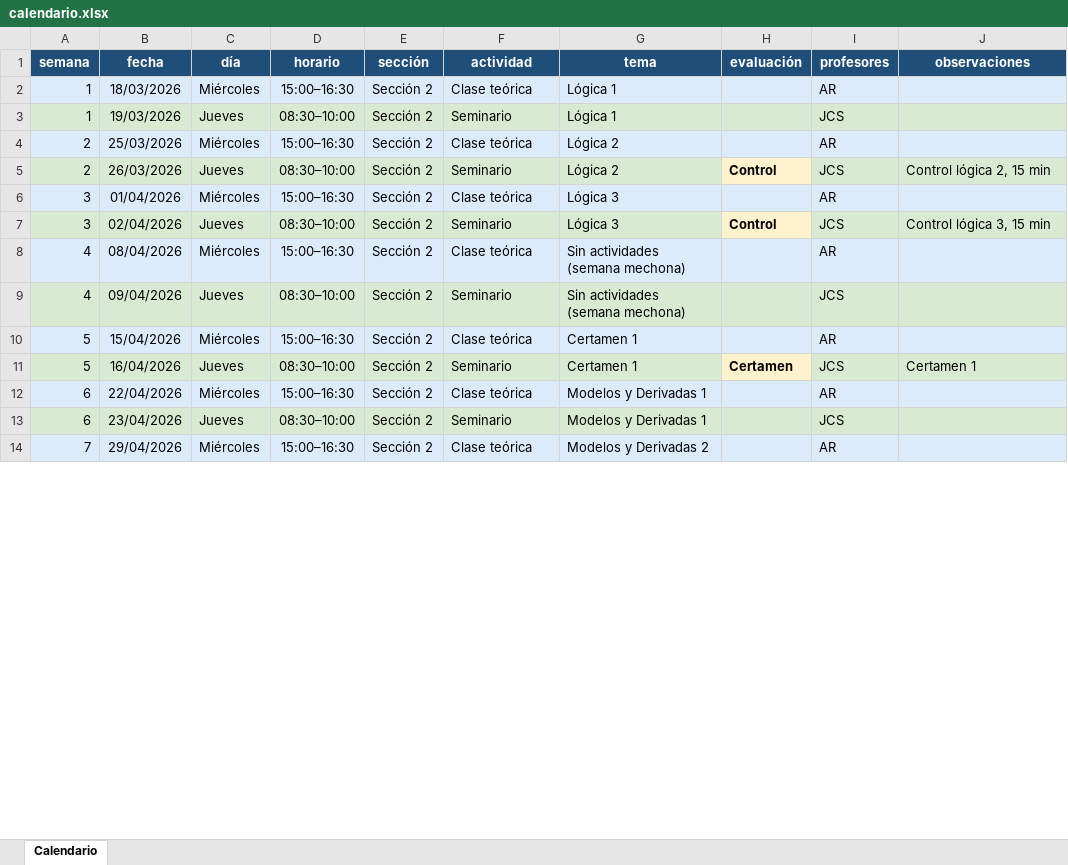
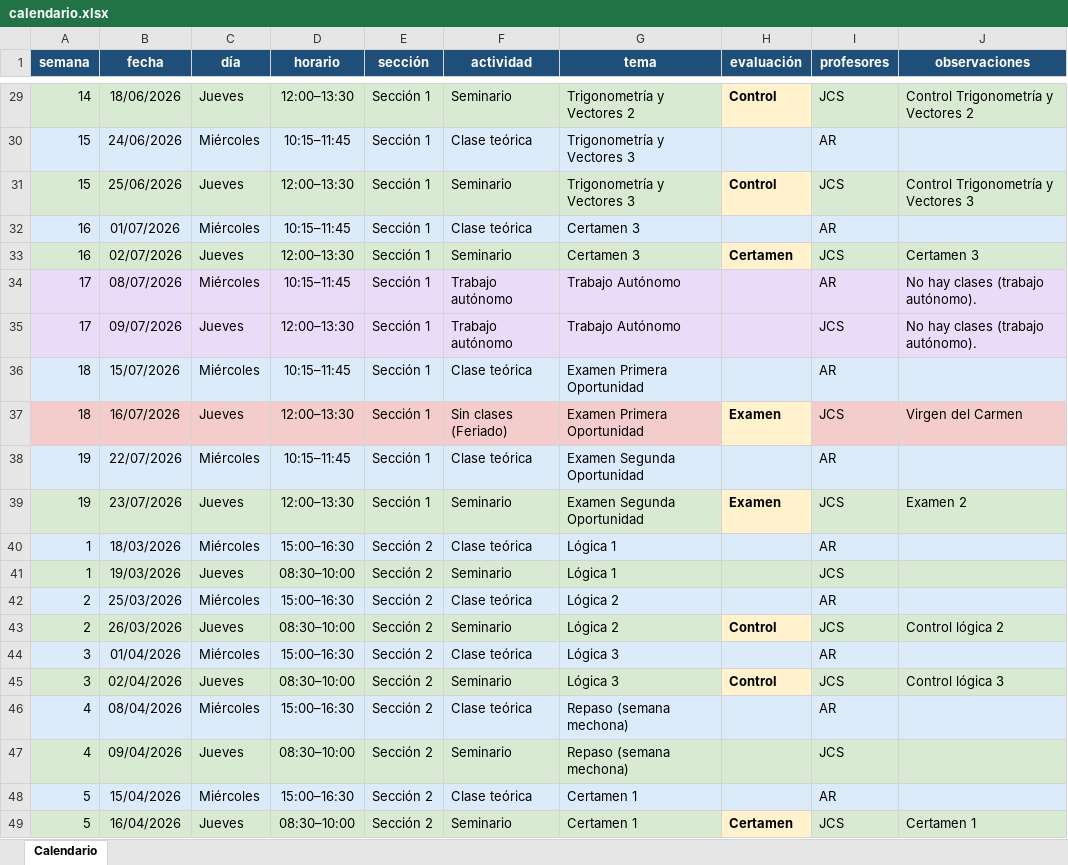
Before and after one commit to tomilee09/Calendario-Curso, an Excel workbook: data/medicina/calendario.xlsx, sheet Calendario, drawn as a sheet; only a part is shown, gaps mark what is left out; the shorter side is filled out with more unchanged rows; values as stored, in another font and other column widths than the file's, no borders; addresses are those after the commit; the diff covers the shown part only; the diff names each change by its address in the sheet, - before the commit and + after, or states it on an @@ line.

Commit message:
actualizacion calendario html css js

```diff
--- a/data/medicina/calendario.xlsx (sheet Calendario)
+++ b/data/medicina/calendario.xlsx (sheet Calendario)
+row 29: 14 | 18/06/2026 | Jueves | 12:00–13:30 | Sección 1 | Seminario | Trigonometría y Vectores 2 | Control | JCS | Control Trigonometría y Vectores 2
+row 30: 15 | 24/06/2026 | Miércoles | 10:15–11:45 | Sección 1 | Clase teórica | Trigonometría y Vectores 3 |  | AR
+row 31: 15 | 25/06/2026 | Jueves | 12:00–13:30 | Sección 1 | Seminario | Trigonometría y Vectores 3 | Control | JCS | Control Trigonometría y Vectores 3
+row 32: 16 | 01/07/2026 | Miércoles | 10:15–11:45 | Sección 1 | Clase teórica | Certamen 3 |  | AR
+row 33: 16 | 02/07/2026 | Jueves | 12:00–13:30 | Sección 1 | Seminario | Certamen 3 | Certamen | JCS | Certamen 3
+row 34: 17 | 08/07/2026 | Miércoles | 10:15–11:45 | Sección 1 | Trabajo autónomo | Trabajo Autónomo |  | AR | No hay clases (trabajo autónomo).
+row 35: 17 | 09/07/2026 | Jueves | 12:00–13:30 | Sección 1 | Trabajo autónomo | Trabajo Autónomo |  | JCS | No hay clases (trabajo autónomo).
+row 36: 18 | 15/07/2026 | Miércoles | 10:15–11:45 | Sección 1 | Clase teórica | Examen Primera Oportunidad |  | AR
+row 37: 18 | 16/07/2026 | Jueves | 12:00–13:30 | Sección 1 | Sin clases (Feriado) | Examen Primera Oportunidad | Examen | JCS | Virgen del Carmen
+row 38: 19 | 22/07/2026 | Miércoles | 10:15–11:45 | Sección 1 | Clase teórica | Examen Segunda Oportunidad |  | AR
+row 39: 19 | 23/07/2026 | Jueves | 12:00–13:30 | Sección 1 | Seminario | Examen Segunda Oportunidad | Examen | JCS | Examen 2
-J43 (observaciones): Control lógica 2, 15 min
+J43 (observaciones): Control lógica 2
-J45 (observaciones): Control lógica 3, 15 min
+J45 (observaciones): Control lógica 3
-G46:G47 (tema): Sin actividades (semana mechona)
+G46:G47 (tema): Repaso (semana mechona)
```
Also changed, not shown: 27 added rows and 5 edited cells elsewhere in this sheet, data/fokito/calendario.xlsx, data/fokito/misiones.xlsx, 10 other files.
